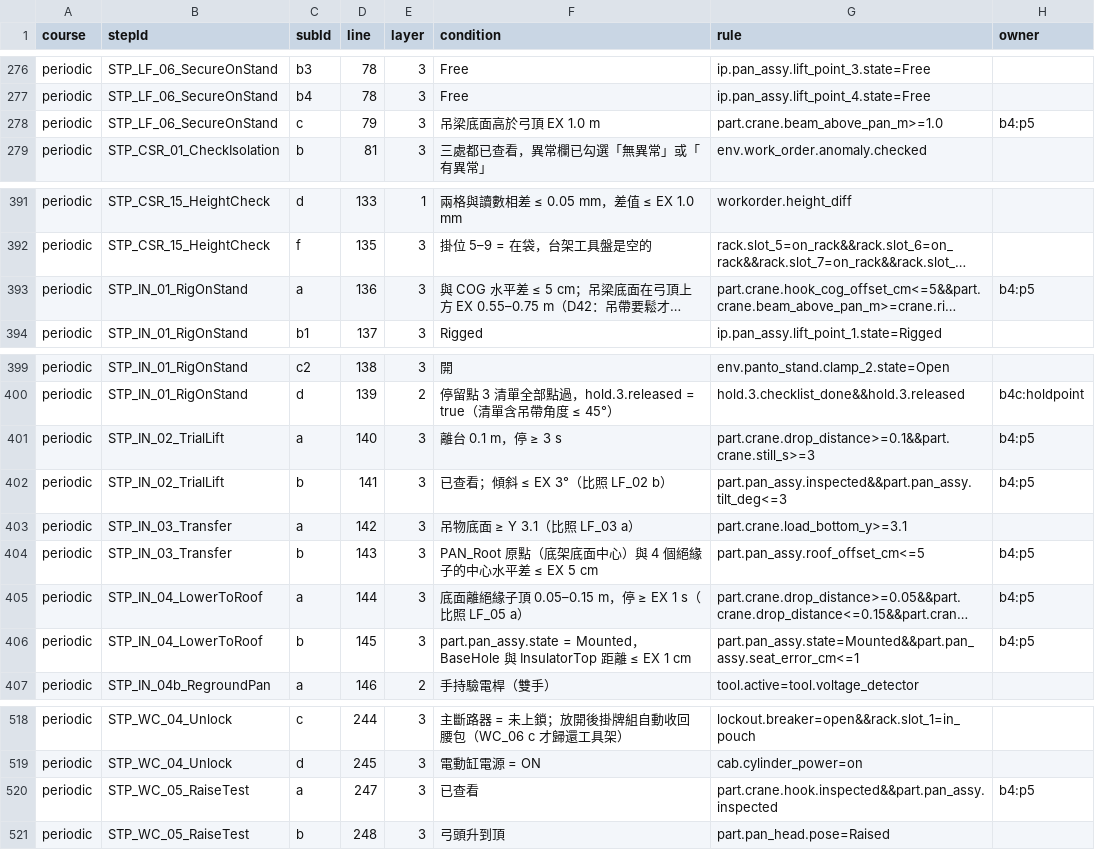
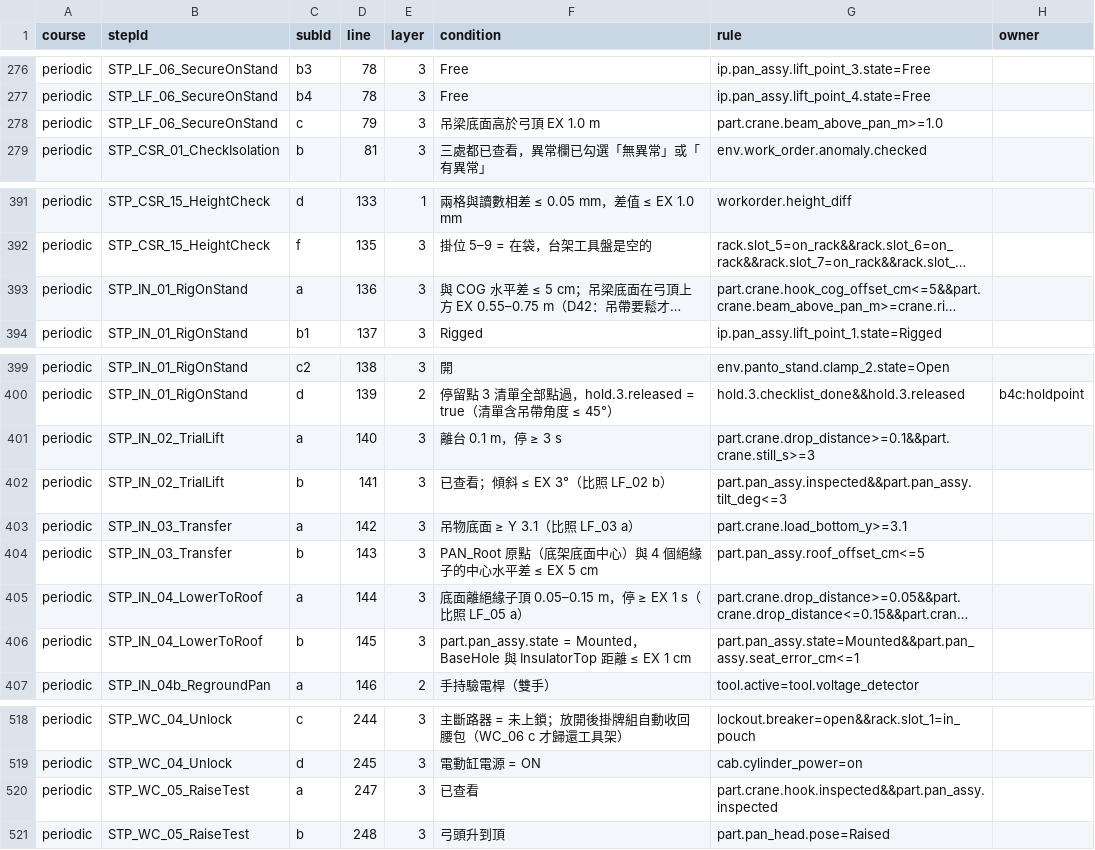
Before and after one commit to t114c02013-hue/Pantograph, a CSV file: Logs/ConditionMap.csv, drawn as a sheet; only a part is shown, gaps mark what is left out; long unchanged cells end in …; the diff covers the shown part only; the diff names each change by its address in the sheet, - before the commit and + after, or states it on an @@ line.

```diff
--- a/Logs/ConditionMap.csv
+++ b/Logs/ConditionMap.csv
-H278 (owner): b4:p5
+H278 (owner): (empty)
-H393 (owner): b4:p5
+H393 (owner): (empty)
-H401:H402 (owner): b4:p5
+H401:H402 (owner): (empty)
-H404:H406 (owner): b4:p5
+H404:H406 (owner): (empty)
-H520 (owner): b4:p5
+H520 (owner): (empty)
```
Also changed, not shown: 14 edited cells elsewhere in this file, 35 other files.
